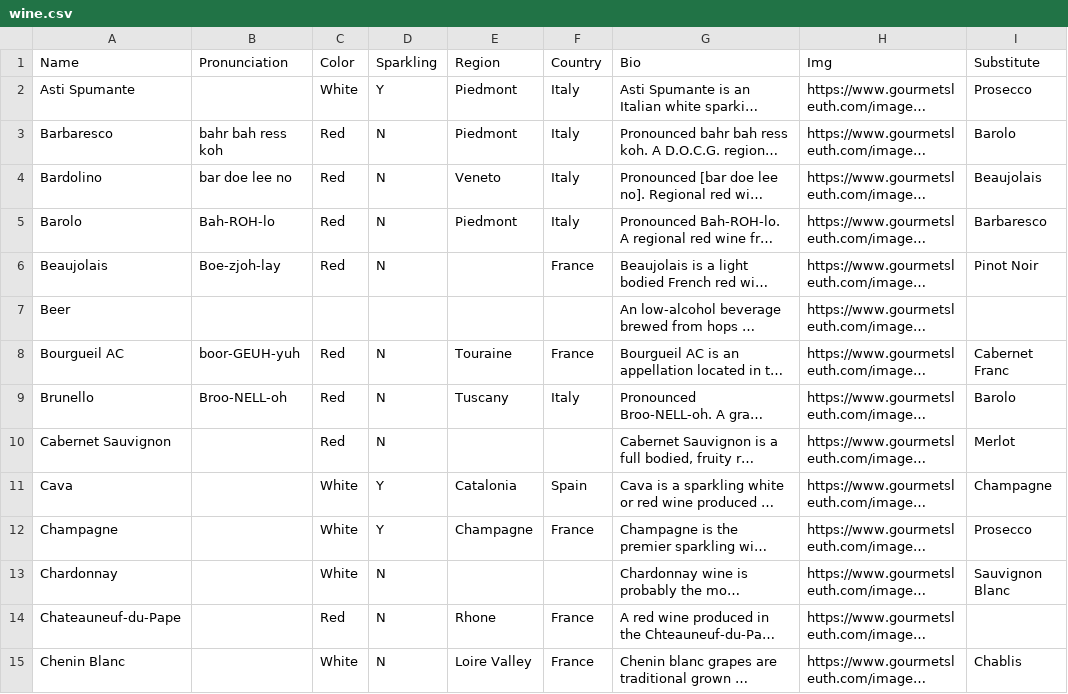
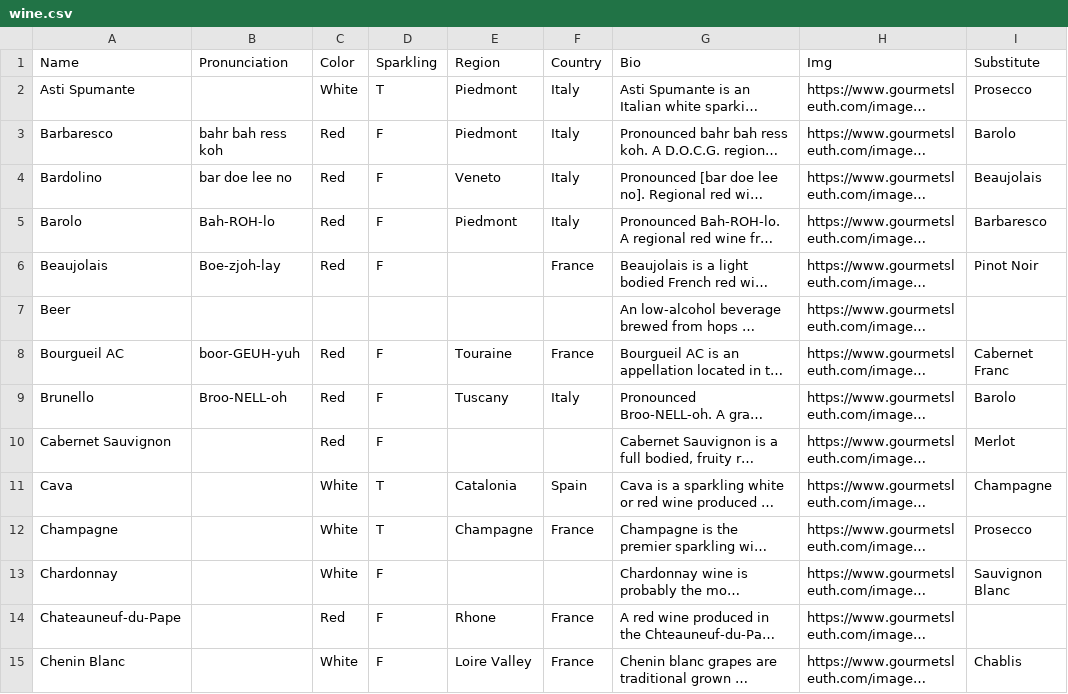
Before and after one commit to HB-LAND/pour-decisions, a CSV file: wine.csv, drawn as a sheet; only a part is shown; long unchanged cells end in …; the diff covers the shown part only; the diff names each change by its address in the sheet, - before the commit and + after, or states it on an @@ line.

Commit message:
wine and cheese csvs formatted, seed file almost done (populate pairs remain)

```diff
--- a/wine.csv
+++ b/wine.csv
-D2 (Sparkling): Y
+D2 (Sparkling): T
-D3:D6 (Sparkling): N
+D3:D6 (Sparkling): F
-D8:D10 (Sparkling): N
+D8:D10 (Sparkling): F
-D11:D12 (Sparkling): Y
+D11:D12 (Sparkling): T
-D13:D15 (Sparkling): N
+D13:D15 (Sparkling): F
```
Also changed, not shown: 22 edited cells elsewhere in this file, cheese.csv, 3 other files.
